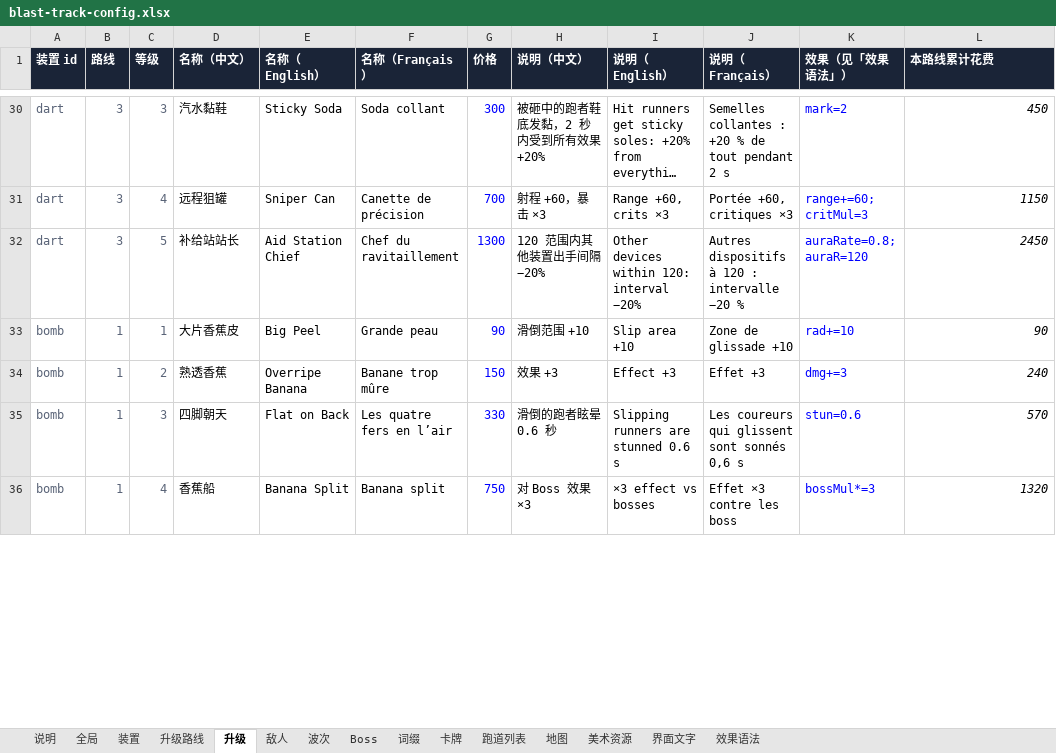
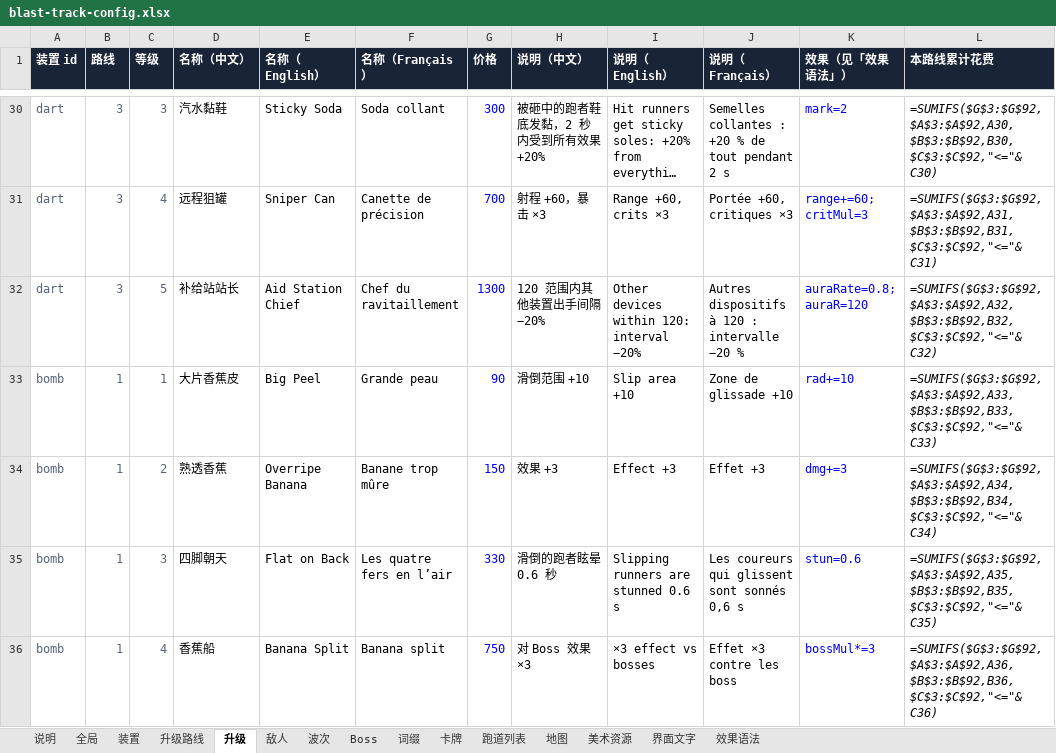
Before and after one commit to fatherofnoah42-pixel/blast-track, an Excel workbook: config/blast-track-config.xlsx, sheet 升级, drawn as a sheet; only a part is shown, gaps mark what is left out; long unchanged cells end in …; values as stored, in another font and other column widths than the file's, no borders; formulas without a stored value are shown as written; the diff covers the shown part only; the diff names each change by its address in the sheet, - before the commit and + after, or states it on an @@ line.

```diff
--- a/config/blast-track-config.xlsx (sheet 升级)
+++ b/config/blast-track-config.xlsx (sheet 升级)
-L30 (本路线累计花费): 450
+L30 (本路线累计花费): =SUMIFS($G$3:$G$92,$A$3:$A$92,A30,$B$3:$B$92,B30,$C$3:$C$92,"<="&C30)
-L31 (本路线累计花费): 1150
+L31 (本路线累计花费): =SUMIFS($G$3:$G$92,$A$3:$A$92,A31,$B$3:$B$92,B31,$C$3:$C$92,"<="&C31)
-L32 (本路线累计花费): 2450
+L32 (本路线累计花费): =SUMIFS($G$3:$G$92,$A$3:$A$92,A32,$B$3:$B$92,B32,$C$3:$C$92,"<="&C32)
-L33 (本路线累计花费): 90
+L33 (本路线累计花费): =SUMIFS($G$3:$G$92,$A$3:$A$92,A33,$B$3:$B$92,B33,$C$3:$C$92,"<="&C33)
-L34 (本路线累计花费): 240
+L34 (本路线累计花费): =SUMIFS($G$3:$G$92,$A$3:$A$92,A34,$B$3:$B$92,B34,$C$3:$C$92,"<="&C34)
-L35 (本路线累计花费): 570
+L35 (本路线累计花费): =SUMIFS($G$3:$G$92,$A$3:$A$92,A35,$B$3:$B$92,B35,$C$3:$C$92,"<="&C35)
-L36 (本路线累计花费): 1320
+L36 (本路线累计花费): =SUMIFS($G$3:$G$92,$A$3:$A$92,A36,$B$3:$B$92,B36,$C$3:$C$92,"<="&C36)
```
Also changed, not shown: 83 edited cells elsewhere in this sheet, sheet 美术资源, sheet 界面文字, sheet 波次, sheet Boss, 5 other files.
